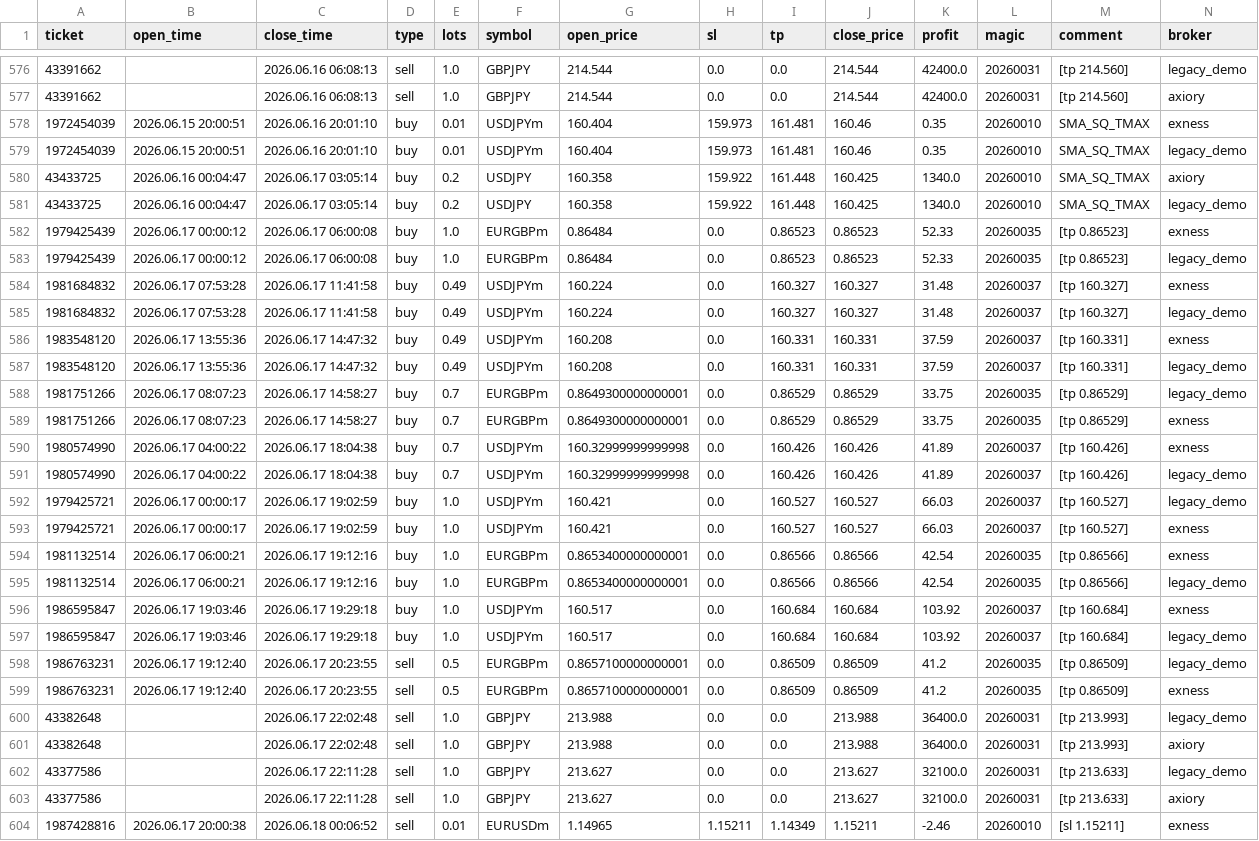
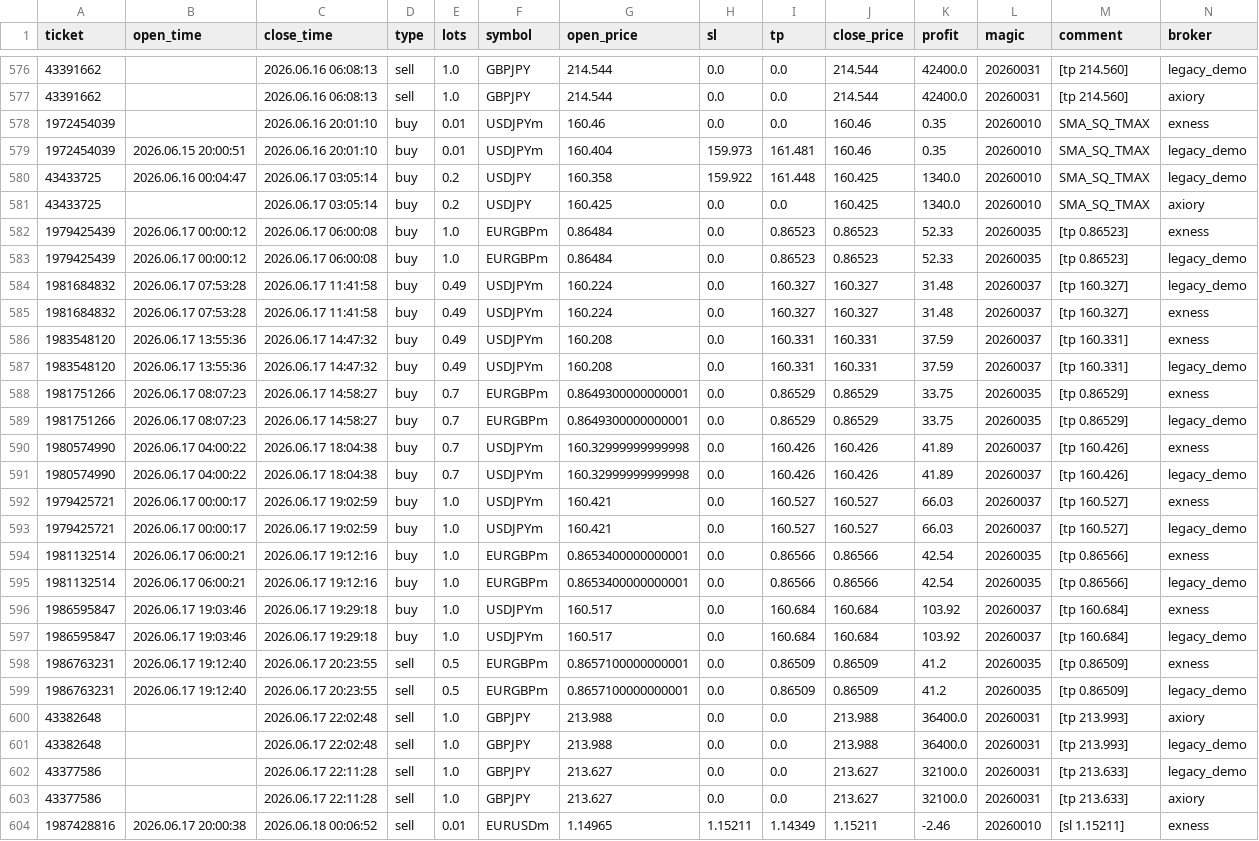
Before and after one commit to Iwa110/fx_bot, a CSV file: optimizer/history.csv, drawn as a sheet; only a part is shown, gaps mark what is left out; the diff covers the shown part only.

Commit message:
data: sync history 2026-06-30 (+1 trades)

```diff
--- a/optimizer/history.csv
+++ b/optimizer/history.csv
@@ -577,18 +577,18 @@ ticket,open_time,close_time,type,lots,symbol,open_price,sl,tp,close_price,profit
 43391662,,2026.06.16 06:08:13,sell,1.0,GBPJPY,214.544,0.0,0.0,214.544,42400.0,20260031,[tp 214.560],axiory
-1972454039,2026.06.15 20:00:51,2026.06.16 20:01:10,buy,0.01,USDJPYm,160.404,159.973,161.481,160.46,0.35,20260010,SMA_SQ_TMAX,exness
+1972454039,,2026.06.16 20:01:10,buy,0.01,USDJPYm,160.46,0.0,0.0,160.46,0.35,20260010,SMA_SQ_TMAX,exness
 1972454039,2026.06.15 20:00:51,2026.06.16 20:01:10,buy,0.01,USDJPYm,160.404,159.973,161.481,160.46,0.35,20260010,SMA_SQ_TMAX,legacy_demo
-43433725,2026.06.16 00:04:47,2026.06.17 03:05:14,buy,0.2,USDJPY,160.358,159.922,161.448,160.425,1340.0,20260010,SMA_SQ_TMAX,axiory
 43433725,2026.06.16 00:04:47,2026.06.17 03:05:14,buy,0.2,USDJPY,160.358,159.922,161.448,160.425,1340.0,20260010,SMA_SQ_TMAX,legacy_demo
+43433725,,2026.06.17 03:05:14,buy,0.2,USDJPY,160.425,0.0,0.0,160.425,1340.0,20260010,SMA_SQ_TMAX,axiory
 1979425439,2026.06.17 00:00:12,2026.06.17 06:00:08,buy,1.0,EURGBPm,0.86484,0.0,0.86523,0.86523,52.33,20260035,[tp 0.86523],exness
 1979425439,2026.06.17 00:00:12,2026.06.17 06:00:08,buy,1.0,EURGBPm,0.86484,0.0,0.86523,0.86523,52.33,20260035,[tp 0.86523],legacy_demo
+1981684832,2026.06.17 07:53:28,2026.06.17 11:41:58,buy,0.49,USDJPYm,160.224,0.0,160.327,160.327,31.48,20260037,[tp 160.327],legacy_demo
 1981684832,2026.06.17 07:53:28,2026.06.17 11:41:58,buy,0.49,USDJPYm,160.224,0.0,160.327,160.327,31.48,20260037,[tp 160.327],exness
-1981684832,2026.06.17 07:53:28,2026.06.17 11:41:58,buy,0.49,USDJPYm,160.224,0.0,160.327,160.327,31.48,20260037,[tp 160.327],legacy_demo
 1983548120,2026.06.17 13:55:36,2026.06.17 14:47:32,buy,0.49,USDJPYm,160.208,0.0,160.331,160.331,37.59,20260037,[tp 160.331],exness
 1983548120,2026.06.17 13:55:36,2026.06.17 14:47:32,buy,0.49,USDJPYm,160.208,0.0,160.331,160.331,37.59,20260037,[tp 160.331],legacy_demo
+1981751266,2026.06.17 08:07:23,2026.06.17 14:58:27,buy,0.7,EURGBPm,0.8649300000000001,0.0,0.86529,0.86529,33.75,20260035,[tp 0.86529],exness
 1981751266,2026.06.17 08:07:23,2026.06.17 14:58:27,buy,0.7,EURGBPm,0.8649300000000001,0.0,0.86529,0.86529,33.75,20260035,[tp 0.86529],legacy_demo
-1981751266,2026.06.17 08:07:23,2026.06.17 14:58:27,buy,0.7,EURGBPm,0.8649300000000001,0.0,0.86529,0.86529,33.75,20260035,[tp 0.86529],exness
 1980574990,2026.06.17 04:00:22,2026.06.17 18:04:38,buy,0.7,USDJPYm,160.32999999999998,0.0,160.426,160.426,41.89,20260037,[tp 160.426],exness
 1980574990,2026.06.17 04:00:22,2026.06.17 18:04:38,buy,0.7,USDJPYm,160.32999999999998,0.0,160.426,160.426,41.89,20260037,[tp 160.426],legacy_demo
+1979425721,2026.06.17 00:00:17,2026.06.17 19:02:59,buy,1.0,USDJPYm,160.421,0.0,160.527,160.527,66.03,20260037,[tp 160.527],exness
 1979425721,2026.06.17 00:00:17,2026.06.17 19:02:59,buy,1.0,USDJPYm,160.421,0.0,160.527,160.527,66.03,20260037,[tp 160.527],legacy_demo
-1979425721,2026.06.17 00:00:17,2026.06.17 19:02:59,buy,1.0,USDJPYm,160.421,0.0,160.527,160.527,66.03,20260037,[tp 160.527],exness
 1981132514,2026.06.17 06:00:21,2026.06.17 19:12:16,buy,1.0,EURGBPm,0.8653400000000001,0.0,0.86566,0.86566,42.54,20260035,[tp 0.86566],exness
@@ -597,6 +597,6 @@ ticket,open_time,close_time,type,lots,symbol,open_price,sl,tp,close_price,profit
 1986595847,2026.06.17 19:03:46,2026.06.17 19:29:18,buy,1.0,USDJPYm,160.517,0.0,160.684,160.684,103.92,20260037,[tp 160.684],legacy_demo
+1986763231,2026.06.17 19:12:40,2026.06.17 20:23:55,sell,0.5,EURGBPm,0.8657100000000001,0.0,0.86509,0.86509,41.2,20260035,[tp 0.86509],exness
 1986763231,2026.06.17 19:12:40,2026.06.17 20:23:55,sell,0.5,EURGBPm,0.8657100000000001,0.0,0.86509,0.86509,41.2,20260035,[tp 0.86509],legacy_demo
-1986763231,2026.06.17 19:12:40,2026.06.17 20:23:55,sell,0.5,EURGBPm,0.8657100000000001,0.0,0.86509,0.86509,41.2,20260035,[tp 0.86509],exness
+43382648,,2026.06.17 22:02:48,sell,1.0,GBPJPY,213.988,0.0,0.0,213.988,36400.0,20260031,[tp 213.993],axiory
 43382648,,2026.06.17 22:02:48,sell,1.0,GBPJPY,213.988,0.0,0.0,213.988,36400.0,20260031,[tp 213.993],legacy_demo
-43382648,,2026.06.17 22:02:48,sell,1.0,GBPJPY,213.988,0.0,0.0,213.988,36400.0,20260031,[tp 213.993],axiory
 43377586,,2026.06.17 22:11:28,sell,1.0,GBPJPY,213.627,0.0,0.0,213.627,32100.0,20260031,[tp 213.633],legacy_demo
```
Also changed, not shown: 1 added row and 92 moved rows elsewhere in this file, optimizer/grid_gate_log.csv.
